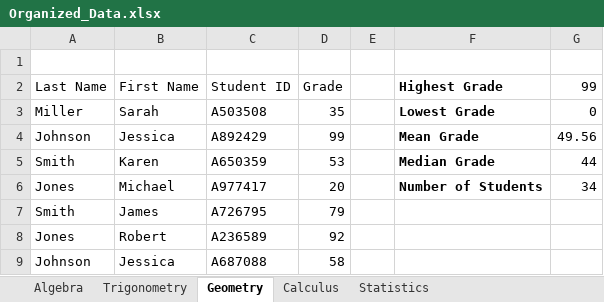
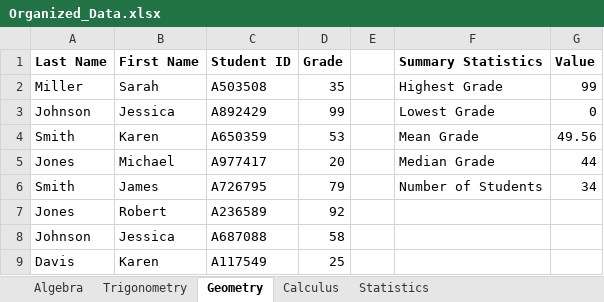
Before and after one commit to Gsafsten/IS303formatGrades, an Excel workbook: Organized_Data.xlsx, sheet Geometry, drawn as a sheet; only a part is shown; the shorter side is filled out with more unchanged rows; values as stored, in another font and other column widths than the file's, no borders; removed rows and columns are numbered as before the commit, all else as after; the diff names each change by its address in the sheet, - before the commit and + after, or states it on an @@ line.

```diff
--- a/Organized_Data.xlsx (sheet Geometry)
+++ b/Organized_Data.xlsx (sheet Geometry)
-row 1: (empty)
-A1:D1 bold: off
+A1:D1 bold: on
-F1: Highest Grade
+F1: Summary Statistics
-G1: 99
+G1: Value
-G1 bold: off
+G1 bold: on
-F2 (Summary Statistics): Lowest Grade
+F2 (Summary Statistics): Highest Grade
-F2:F5 bold: on
+F2:F5 bold: off
-G2 (Value): 0
+G2 (Value): 99
-F3 (Summary Statistics): Mean Grade
+F3 (Summary Statistics): Lowest Grade
-G3 (Value): 49.56
+G3 (Value): 0
-F4 (Summary Statistics): Median Grade
+F4 (Summary Statistics): Mean Grade
-G4 (Value): 44
+G4 (Value): 49.56
-F5 (Summary Statistics): Number of Students
+F5 (Summary Statistics): Median Grade
-G5 (Value): 34
+G5 (Value): 44
-F6 (Summary Statistics): (empty)
+F6 (Summary Statistics): Number of Students
-G6 (Value): (empty)
+G6 (Value): 34
```
Also changed, not shown: sheet Calculus, sheet Trigonometry, sheet Statistics, sheet Algebra, 3 other files.
